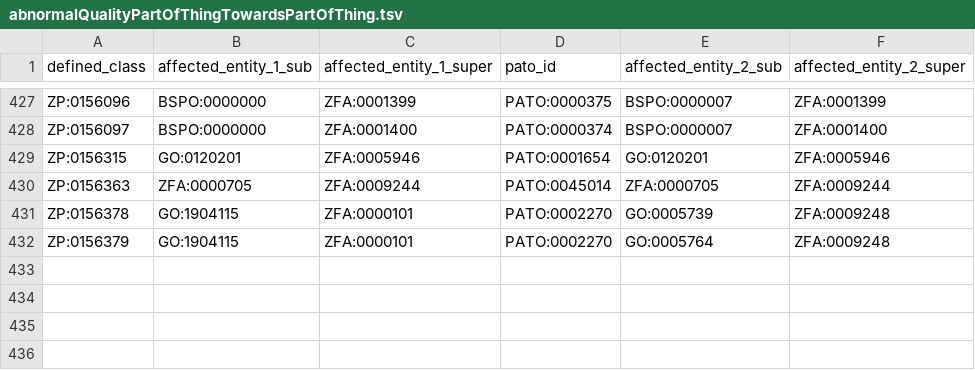
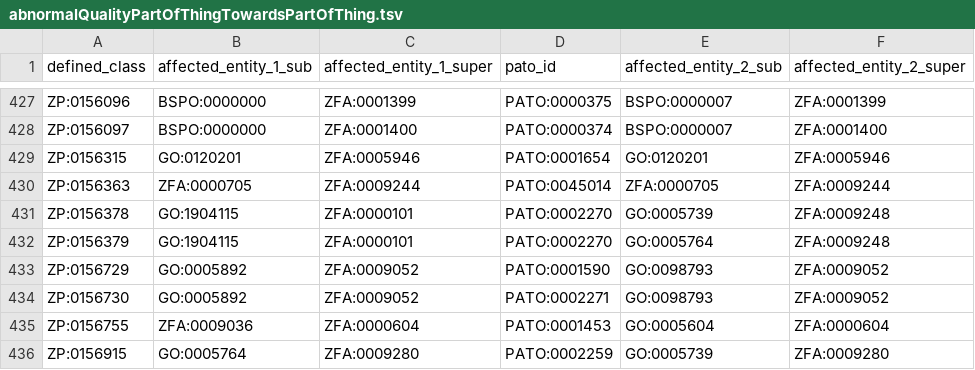
Before and after one commit to obophenotype/zebrafish-phenotype-ontology, a TSV file: src/patterns/data/zfin/abnormalQualityPartOfThingTowardsPartOfThing.tsv, drawn as a sheet; only a part is shown, gaps mark what is left out.

```diff
--- a/src/patterns/data/zfin/abnormalQualityPartOfThingTowardsPartOfThing.tsv
+++ b/src/patterns/data/zfin/abnormalQualityPartOfThingTowardsPartOfThing.tsv
@@ -432 +432,5 @@ ZP:0156378	GO:1904115	ZFA:0000101	PATO:0002270	GO:0005739	ZFA:0009248
 ZP:0156379	GO:1904115	ZFA:0000101	PATO:0002270	GO:0005764	ZFA:0009248
+ZP:0156729	GO:0005892	ZFA:0009052	PATO:0001590	GO:0098793	ZFA:0009052
+ZP:0156730	GO:0005892	ZFA:0009052	PATO:0002271	GO:0098793	ZFA:0009052
+ZP:0156755	ZFA:0009036	ZFA:0000604	PATO:0001453	GO:0005604	ZFA:0000604
+ZP:0156915	GO:0005764	ZFA:0009280	PATO:0002259	GO:0005739	ZFA:0009280
```
Also changed, not shown: src/patterns/data/labels/abnormalQualityOfThingTowardsThing_label.tsv, src/patterns/data/labels/abnormalQualityPartOfThingTowardsPartOfThing_label.tsv, 22 other files.
